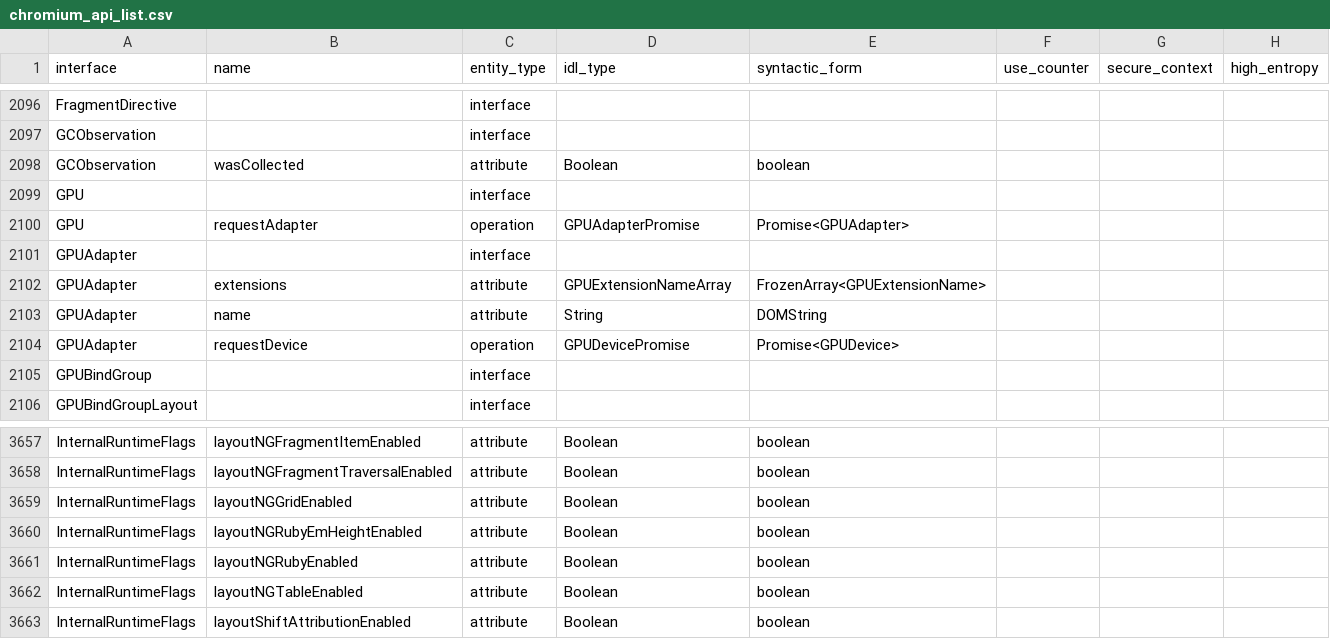
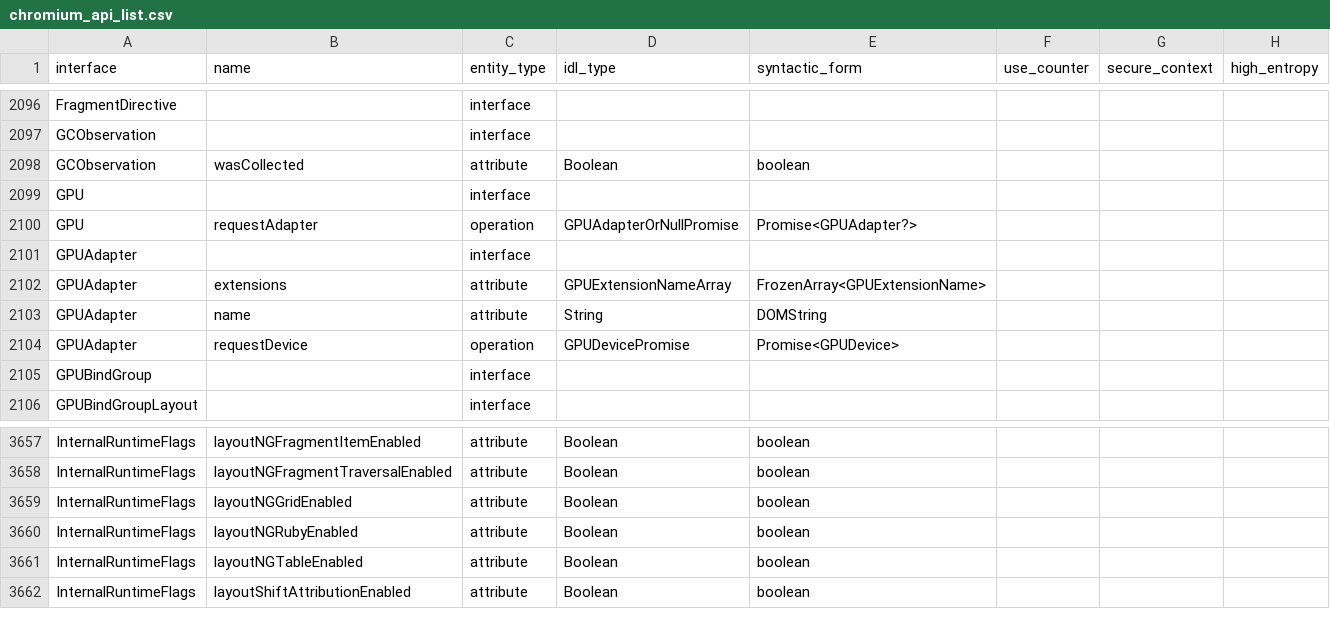
Before and after one commit to asankah/chromium-api-list, a CSV file: chromium_api_list.csv, drawn as a sheet; only a part is shown, gaps mark what is left out.

Commit message:
Blink API list update from refs/heads/master@{#783870}
Source Chromium revision is https://crrev.com/35ed2eb4b0d3819b20378a91b6c08517d8034bbd

See https://github.com/asankah/chromium-api-list for details on how the
list was generated.

```diff
--- a/chromium_api_list.csv
+++ b/chromium_api_list.csv
@@ -2099,3 +2099,3 @@ GCObservation,wasCollected,attribute,Boolean,boolean,,,
 GPU,,interface,,,,,
-GPU,requestAdapter,operation,GPUAdapterPromise,Promise<GPUAdapter>,,,
+GPU,requestAdapter,operation,GPUAdapterOrNullPromise,Promise<GPUAdapter?>,,,
 GPUAdapter,,interface,,,,,
@@ -3659,3 +3659,2 @@ InternalRuntimeFlags,layoutNGFragmentTraversalEnabled,attribute,Boolean,boolean,
 InternalRuntimeFlags,layoutNGGridEnabled,attribute,Boolean,boolean,,,
-InternalRuntimeFlags,layoutNGRubyEmHeightEnabled,attribute,Boolean,boolean,,,
 InternalRuntimeFlags,layoutNGRubyEnabled,attribute,Boolean,boolean,,,
```
